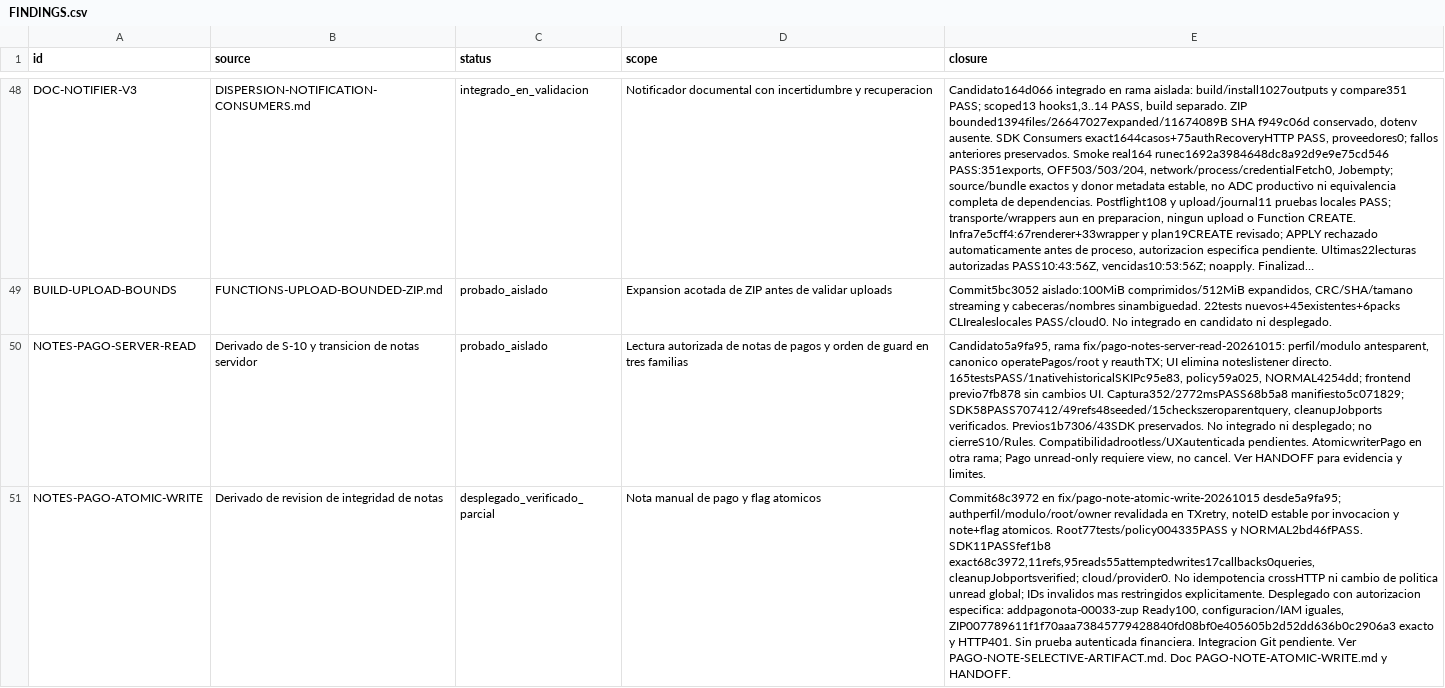
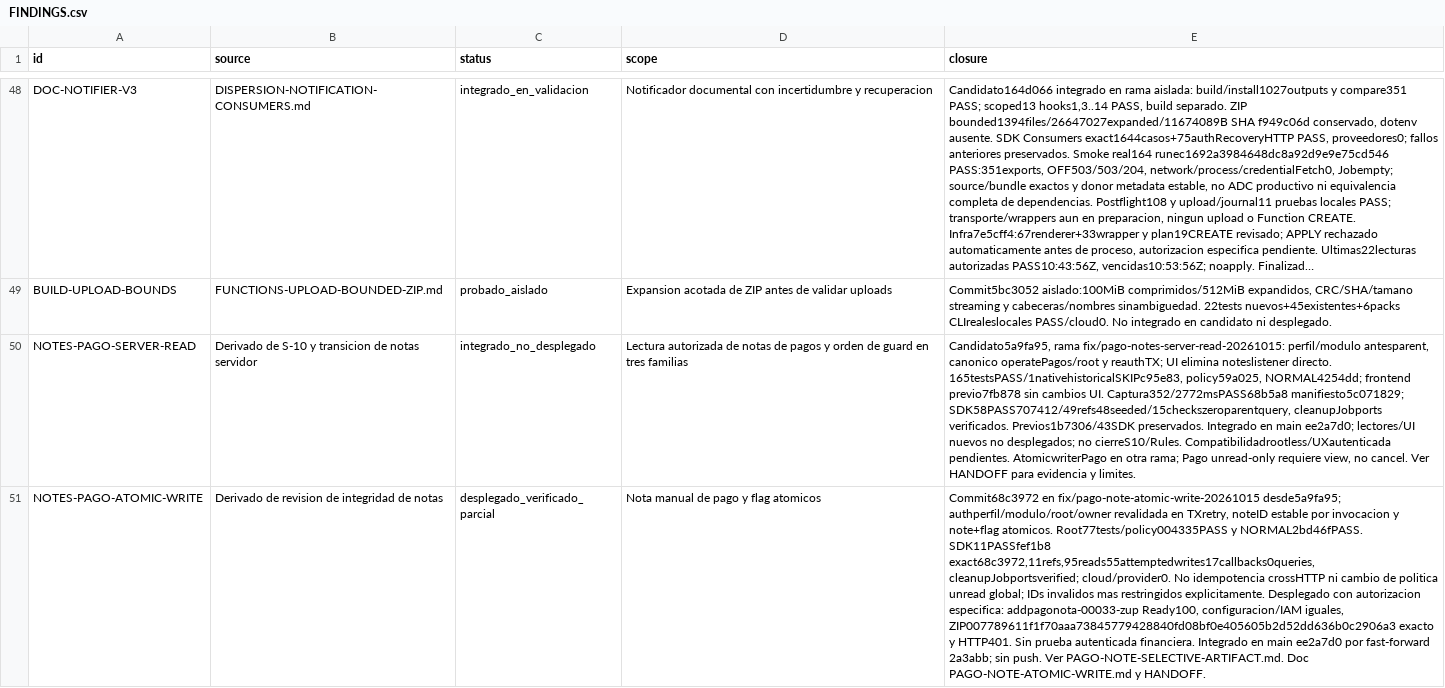
Before and after one commit to Fundiux/pay0, a CSV file: docs/remediation/2026-10-09/FINDINGS.csv, drawn as a sheet; only a part is shown, gaps mark what is left out; long unchanged cells end in …; the diff names each change by its address in the sheet, - before the commit and + after, or states it on an @@ line.

Commit message:
Record tested notes integration into main

```diff
--- a/docs/remediation/2026-10-09/FINDINGS.csv
+++ b/docs/remediation/2026-10-09/FINDINGS.csv
-C50 (status): probado_aislado
+C50 (status): integrado_no_desplegado
-E50 (closure): …Previos1b7306/43SDK preservados. No integrado ni desplegado; no cierreS10/Rules.…
+E50 (closure): …Previos1b7306/43SDK preservados. Integrado en main ee2a7d0; lectores/UI nuevos no desplegados; no cierreS10/Rules.…
-E51 (closure): …autenticada financiera. Integracion Git pendiente. Ver PAGO-NOTE-SELECTIVE-ARTIFACT.md.…
+E51 (closure): …autenticada financiera. Integrado en main ee2a7d0 por fast-forward 2a3abb; sin push. Ver PAGO-NOTE-SELECTIVE-ARTIFACT.md.…
```
Also changed, not shown: 4 other files.
